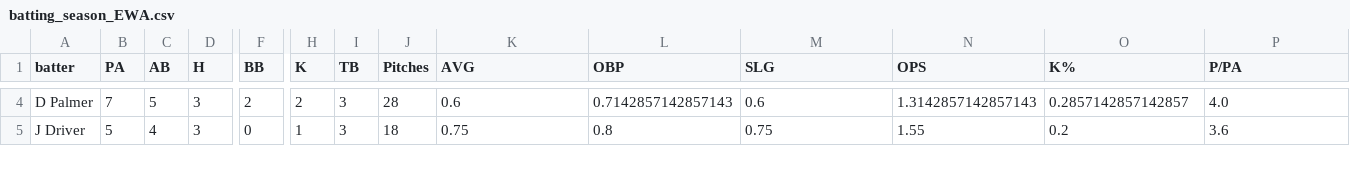
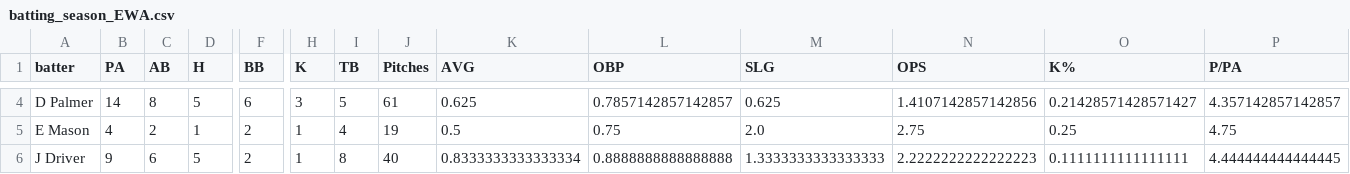
Before and after one commit to shane22k/ewa-analytics-dashboard, a CSV file: batting_season_EWA.csv, drawn as a sheet; only a part is shown, gaps mark what is left out; addresses are those after the commit; rows hold the shown columns only; the diff covers the shown part only; the diff names each change by its address in the sheet, - before the commit and + after, or states it on an @@ line.

```diff
--- a/batting_season_EWA.csv
+++ b/batting_season_EWA.csv
-B4 (PA): 7
+B4 (PA): 14
-C4 (AB): 5
+C4 (AB): 8
-D4 (H): 3
+D4 (H): 5
-F4 (BB): 2
+F4 (BB): 6
-H4 (K): 2
+H4 (K): 3
-I4 (TB): 3
+I4 (TB): 5
-J4 (Pitches): 28
+J4 (Pitches): 61
-K4 (AVG): 0.6
+K4 (AVG): 0.625
-L4 (OBP): 0.7142857142857143
+L4 (OBP): 0.7857142857142857
-M4 (SLG): 0.6
+M4 (SLG): 0.625
-N4 (OPS): 1.3142857142857143
+N4 (OPS): 1.4107142857142856
-O4 (K%): 0.2857142857142857
+O4 (K%): 0.21428571428571427
-P4 (P/PA): 4.0
+P4 (P/PA): 4.357142857142857
+row 5: E Mason | 4 | 2 | 1 | 2 | 1 | 4 | 19 | 0.5 | 0.75 | 2.0 | 2.75 | 0.25 | 4.75
-B6 (PA): 5
+B6 (PA): 9
-C6 (AB): 4
+C6 (AB): 6
-D6 (H): 3
+D6 (H): 5
-F6 (BB): 0
+F6 (BB): 2
-I6 (TB): 3
+I6 (TB): 8
-J6 (Pitches): 18
+J6 (Pitches): 40
-K6 (AVG): 0.75
+K6 (AVG): 0.8333333333333334
-L6 (OBP): 0.8
+L6 (OBP): 0.8888888888888888
-M6 (SLG): 0.75
+M6 (SLG): 1.3333333333333333
-N6 (OPS): 1.55
+N6 (OPS): 2.2222222222222223
-O6 (K%): 0.2
+O6 (K%): 0.1111111111111111
-P6 (P/PA): 3.6
+P6 (P/PA): 4.444444444444445
```
Also changed, not shown: 86 edited cells elsewhere in this file, batting_count_splits_EWA.csv, discipline_season_EWA.csv, 6 other files.
